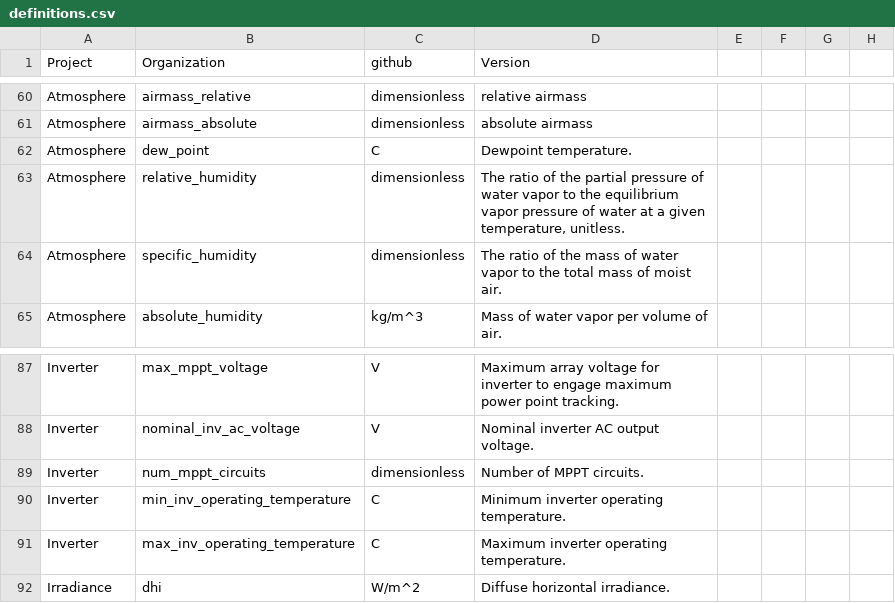
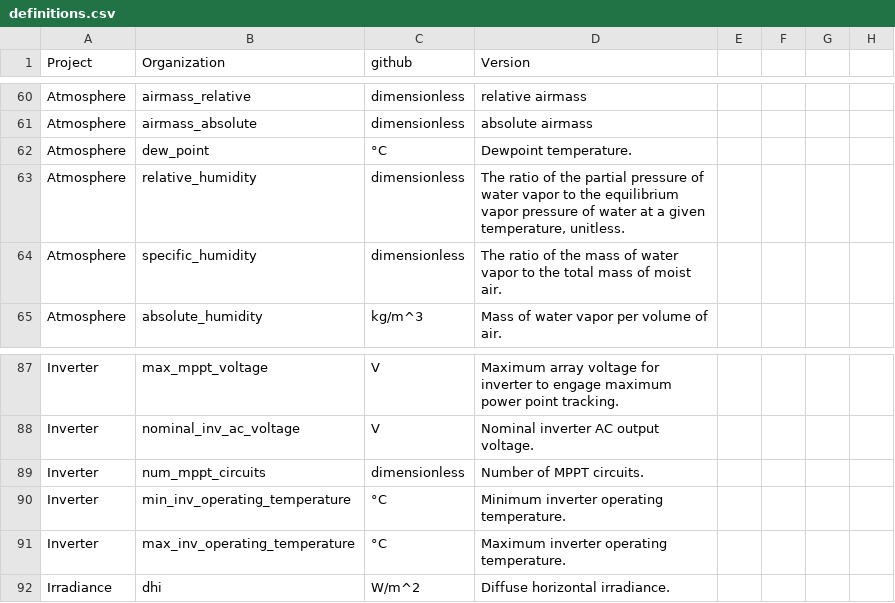
Before and after one commit to DuraMAT/pv-terms, a CSV file: definitions.csv, drawn as a sheet; only a part is shown, gaps mark what is left out; the diff covers the shown part only.

```diff
--- a/definitions.csv
+++ b/definitions.csv
@@ -61,3 +61,3 @@ Atmosphere,airmass_relative,dimensionless,relative airmass,,,,
 Atmosphere,airmass_absolute,dimensionless,absolute airmass,,,,
-Atmosphere,dew_point,C,Dewpoint temperature.,,,,
+Atmosphere,dew_point,°C,Dewpoint temperature.,,,,
 Atmosphere,relative_humidity,dimensionless,"The ratio of the partial pressure of water vapor to the equilibrium vapor pressure of water at a given temperature, unitless.",,,,
@@ -89,4 +89,4 @@ Inverter,nominal_inv_ac_voltage,V,Nominal inverter AC output voltage.,,,,
 Inverter,num_mppt_circuits,dimensionless,Number of MPPT circuits.,,,,
-Inverter,min_inv_operating_temperature,C,Minimum inverter operating temperature.,,,,
-Inverter,max_inv_operating_temperature,C,Maximum inverter operating temperature.,,,,
+Inverter,min_inv_operating_temperature,°C,Minimum inverter operating temperature.,,,,
+Inverter,max_inv_operating_temperature,°C,Maximum inverter operating temperature.,,,,
 Irradiance,dhi,W/m^2,Diffuse horizontal irradiance.,,,,
```
Also changed, not shown: 20 edited cells elsewhere in this file.
